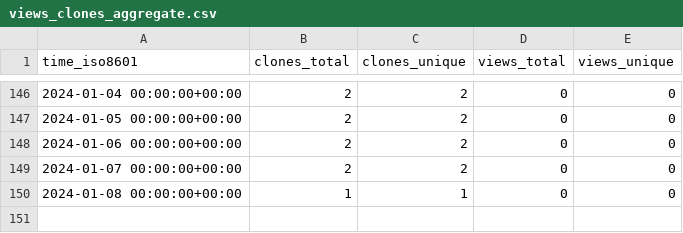
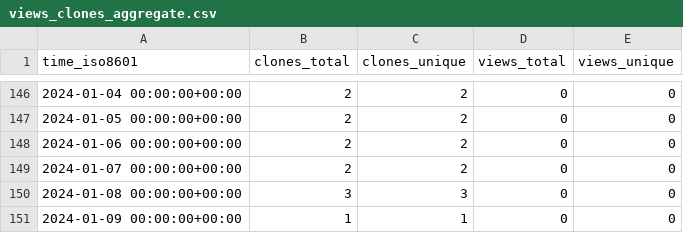
Before and after one commit to MimBinFikret/TelegramBasic, a CSV file: MimBinFikret/TelegramBasic/ghrs-data/views_clones_aggregate.csv, drawn as a sheet; only a part is shown, gaps mark what is left out.

```diff
--- a/MimBinFikret/TelegramBasic/ghrs-data/views_clones_aggregate.csv
+++ b/MimBinFikret/TelegramBasic/ghrs-data/views_clones_aggregate.csv
@@ -149,2 +149,3 @@ time_iso8601,clones_total,clones_unique,views_total,views_unique
 2024-01-07 00:00:00+00:00,2,2,0,0
-2024-01-08 00:00:00+00:00,1,1,0,0
+2024-01-08 00:00:00+00:00,3,3,0,0
+2024-01-09 00:00:00+00:00,1,1,0,0
```
Also changed, not shown: 1 other file.
